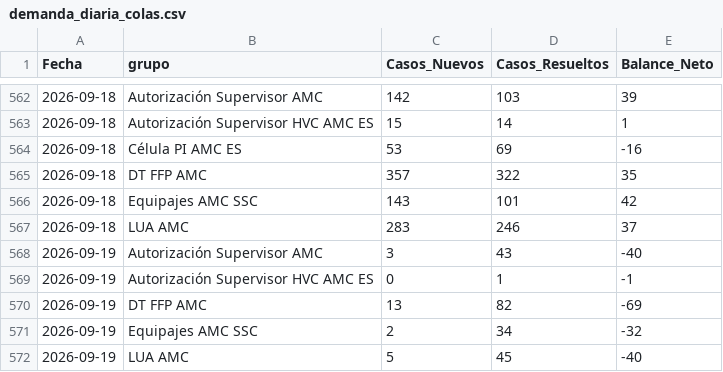
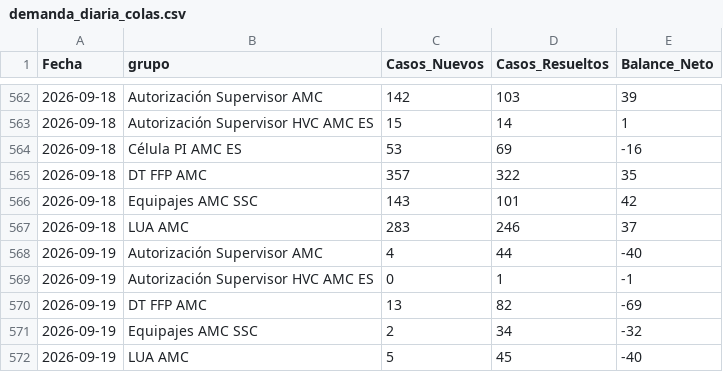
Before and after one commit to carlosmurilloealmacontact/presencia-genesys, a CSV file: data/zendesk/demanda_diaria_colas.csv, drawn as a sheet; only a part is shown, gaps mark what is left out.

```diff
--- a/data/zendesk/demanda_diaria_colas.csv
+++ b/data/zendesk/demanda_diaria_colas.csv
@@ -567,3 +567,3 @@
 2026-09-18,LUA AMC,283,246,37
-2026-09-19,Autorización Supervisor AMC,3,43,-40
+2026-09-19,Autorización Supervisor AMC,4,44,-40
 2026-09-19,Autorización Supervisor HVC AMC ES,0,1,-1
```
Also changed, not shown: data/zendesk/productividad_hoy_en_vivo.csv, 3 other files.
